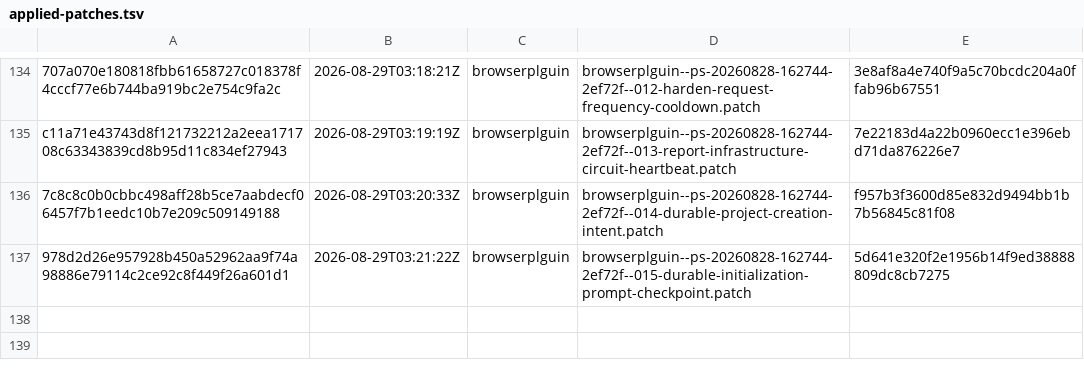
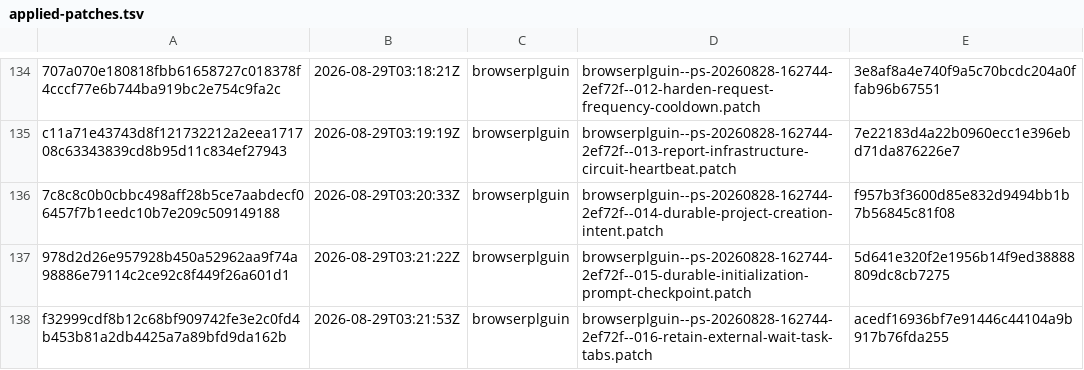
Before and after one commit to orgfrozen/browserplguin, a TSV file: .patch-sync/applied-patches.tsv, drawn as a sheet; only a part is shown, gaps mark what is left out.

Commit message:
chore: record applied delivery f32999cdf8b1

```diff
--- a/.patch-sync/applied-patches.tsv
+++ b/.patch-sync/applied-patches.tsv
@@ -137 +137,2 @@ c11a71e43743d8f121732212a2eea171708c63343839cd8b95d11c834ef27943	2026-08-29T03:1
 978d2d26e957928b450a52962aa9f74a98886e79114c2ce92c8f449f26a601d1	2026-08-29T03:21:22Z	browserplguin	browserplguin--ps-20260828-162744-2ef72f--015-durable-initialization-prompt-checkpoint.patch	5d641e320f2e1956b14f9ed38888809dc8cb7275
+f32999cdf8b12c68bf909742fe3e2c0fd4b453b81a2db4425a7a89bfd9da162b	2026-08-29T03:21:53Z	browserplguin	browserplguin--ps-20260828-162744-2ef72f--016-retain-external-wait-task-tabs.patch	acedf16936bf7e91446c44104a9b917b76fda255
```
